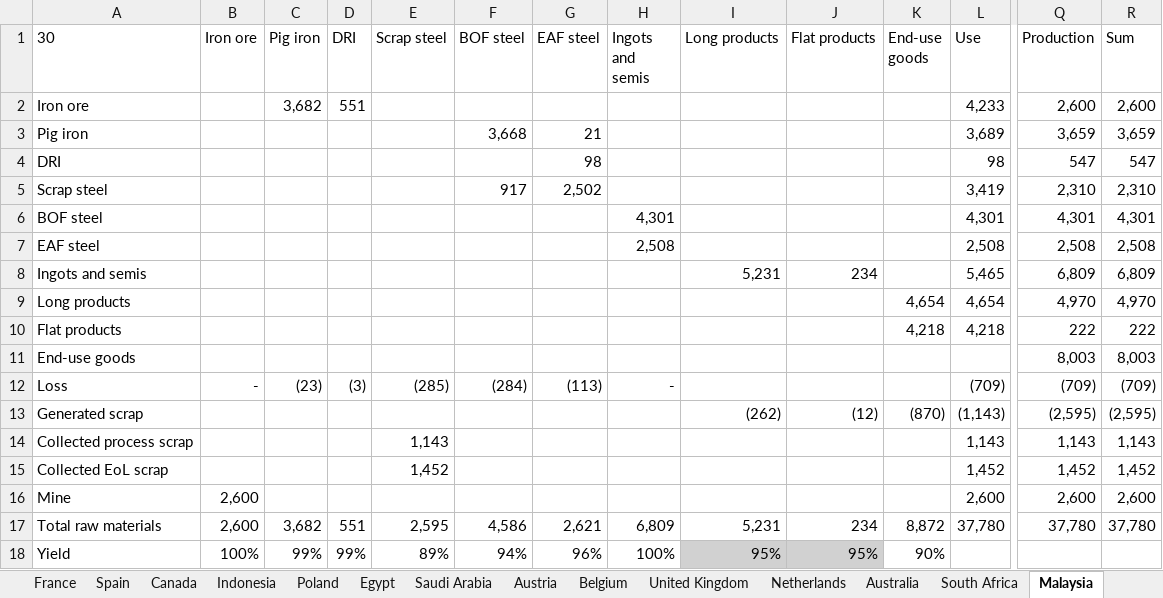
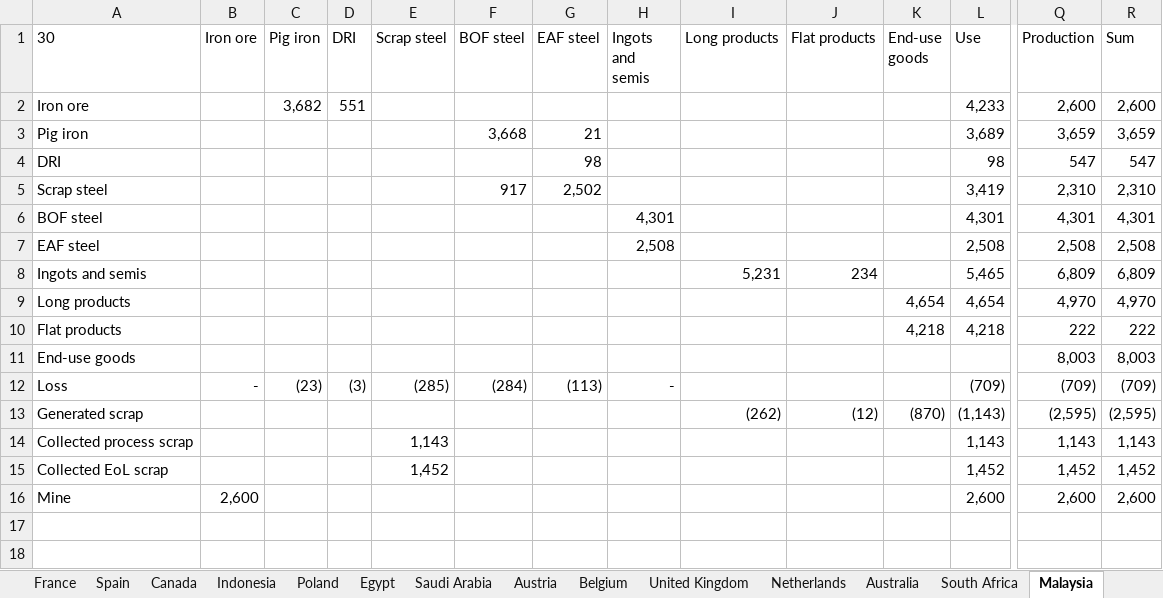
Before and after one commit to takumawatari/steel-flows-sankey, an Excel workbook: data/data_2019.xlsx, sheet Malaysia, drawn as a sheet; only a part is shown, gaps mark what is left out; values as stored, in another font and other column widths than the file's, no borders; rows hold the shown columns only; the diff names each change by its address in the sheet, - before the commit and + after, or states it on an @@ line.

```diff
--- a/data/data_2019.xlsx (sheet Malaysia)
+++ b/data/data_2019.xlsx (sheet Malaysia)
-row 17: Total raw materials | 2,600 | 3,682 | 551 | 2,595 | 4,586 | 2,621 | 6,809 | 5,231 | 234 | 8,872 | 37,780 | 37,780 | 37,780
-row 18: Yield | 100% | 99% | 99% | 89% | 94% | 96% | 100% | 95% | 95% | 90%
```
Also changed, not shown: sheet parameters, sheet data, sheet Iran, sheet Egypt, sheet South Africa, sheet Canada, 25 more sheets, formulas that keep their value, 1 other file.
